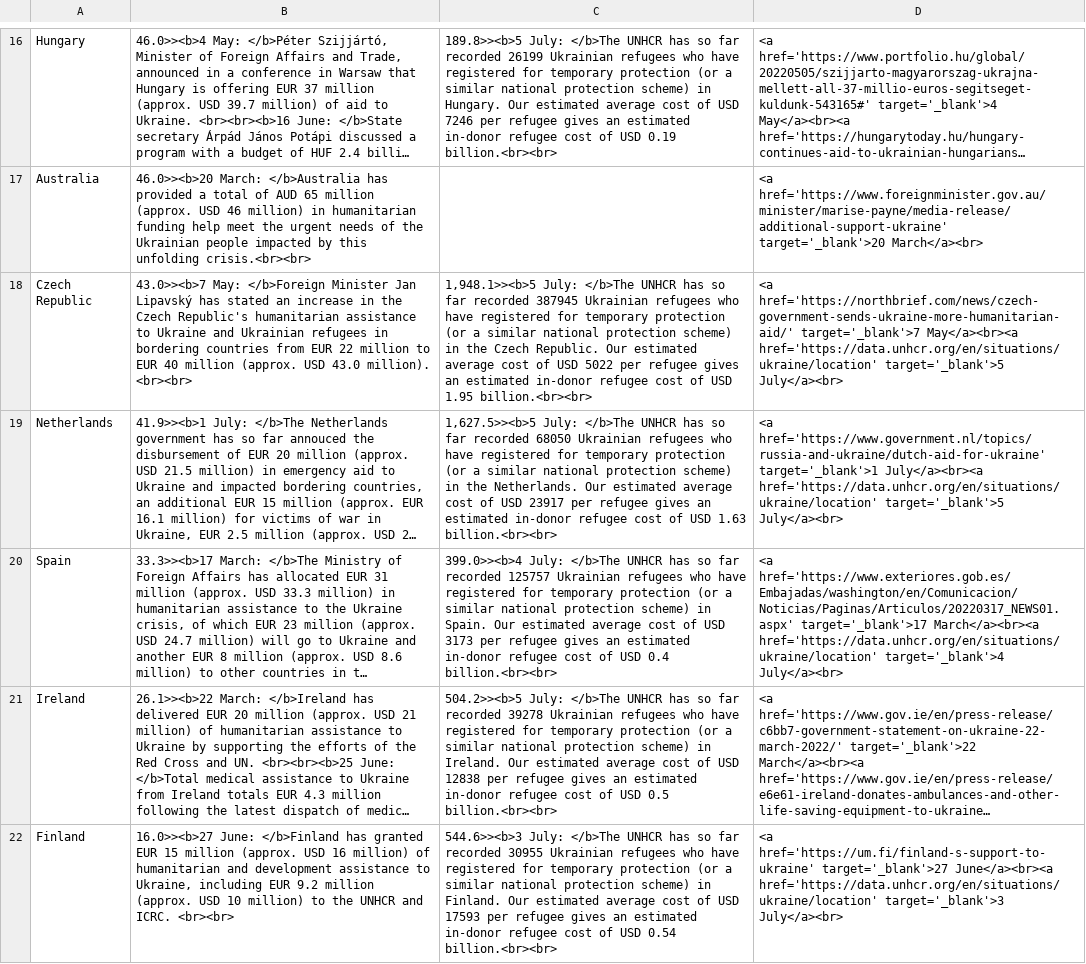
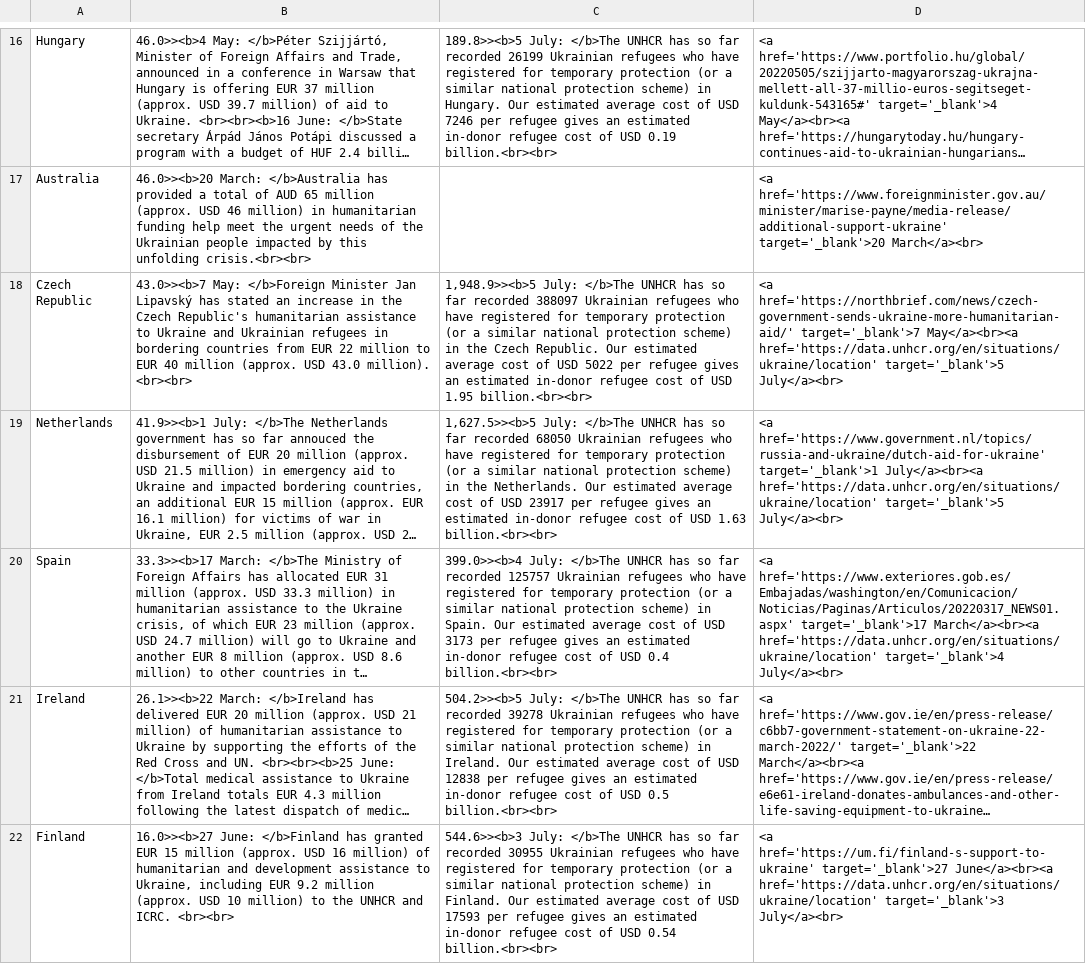
Before and after one commit to ONEcampaign/ukraine_oda_tracker, a CSV file: table.csv, drawn as a sheet; only a part is shown, gaps mark what is left out; long unchanged cells end in …; the diff covers the shown part only; the diff names each change by its address in the sheet, - before the commit and + after, or states it on an @@ line.

```diff
--- a/table.csv
+++ b/table.csv
-C18: 1,948.1>><b>5 July: </b>The UNHCR has so far recorded 387945 Ukrainian refugees…
+C18: 1,948.9>><b>5 July: </b>The UNHCR has so far recorded 388097 Ukrainian refugees…
```
Also changed, not shown: 3 edited cells elsewhere in this file, updates.csv.
